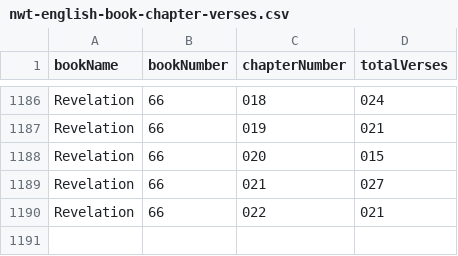
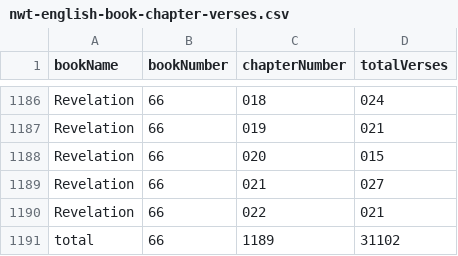
Before and after one commit to GenesisInc/bible-text, a CSV file: nwt-english-book-chapter-verses.csv, drawn as a sheet; only a part is shown, gaps mark what is left out; the diff names each change by its address in the sheet, - before the commit and + after, or states it on an @@ line.

Commit message:
added row with totals

```diff
--- a/nwt-english-book-chapter-verses.csv
+++ b/nwt-english-book-chapter-verses.csv
+row 1191: total | 66 | 1189 | 31102
```
